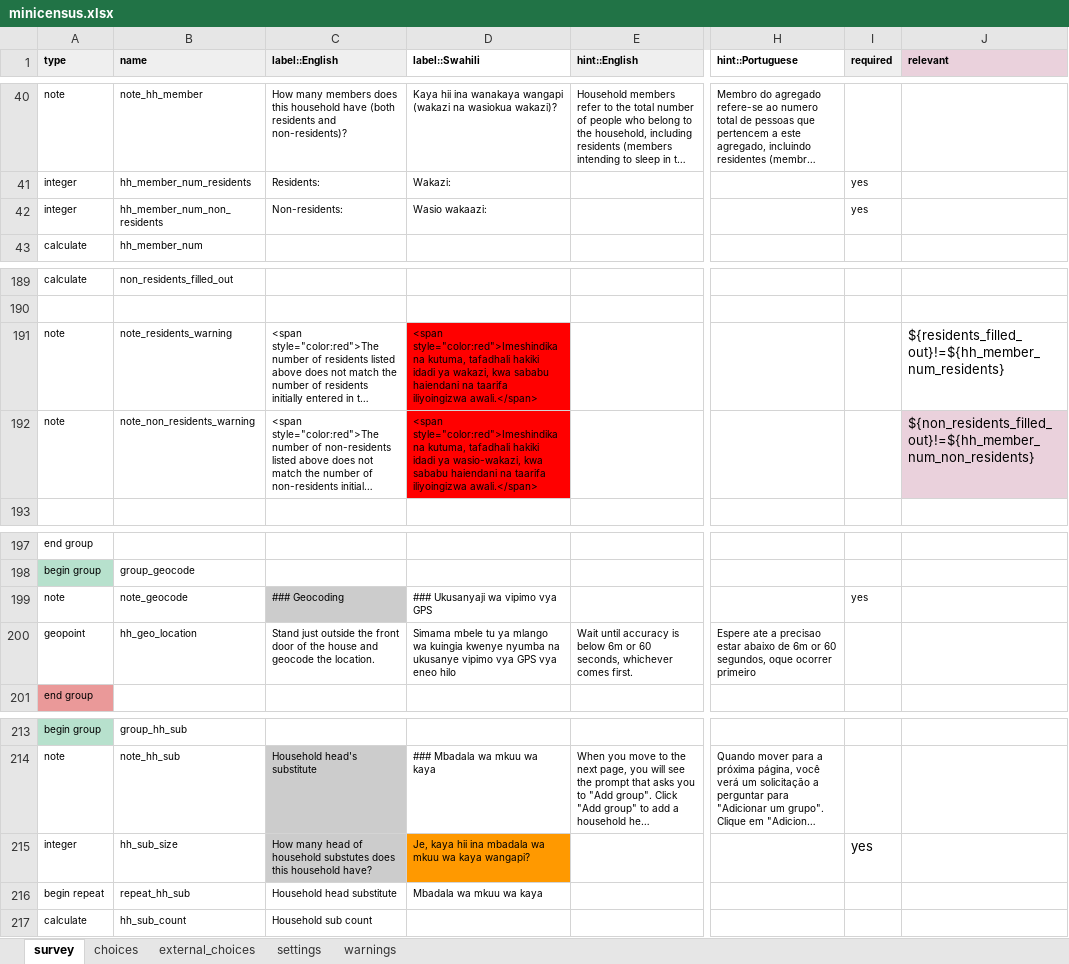
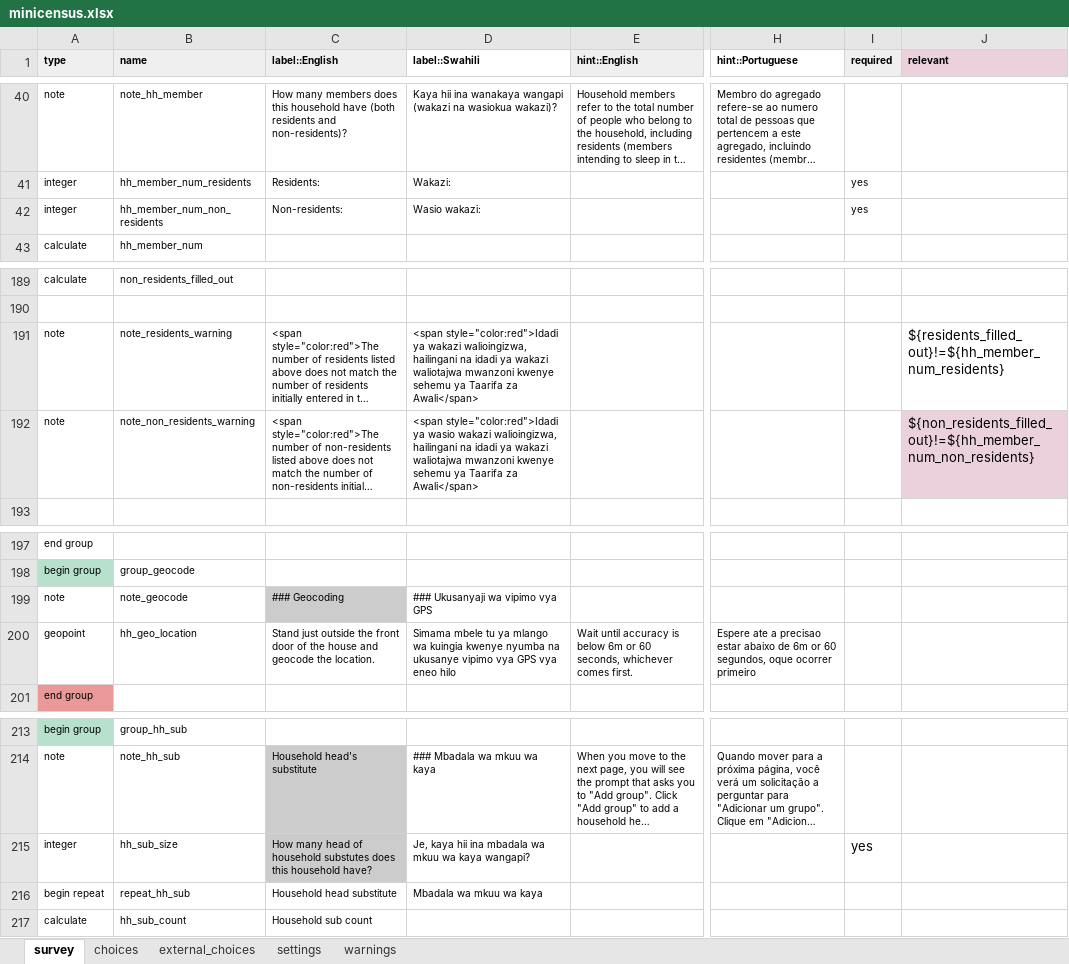
Before and after one commit to linl33/bohemia, an Excel workbook: forms/minicensus/minicensus.xlsx, sheet survey, drawn as a sheet; only a part is shown, gaps mark what is left out; long unchanged cells end in …; values as stored, in another font and other column widths than the file's, no borders; charts and pictures and conditional formats not drawn; the diff names each change by its address in the sheet, - before the commit and + after, or states it on an @@ line.

```diff
--- a/forms/minicensus/minicensus.xlsx (sheet survey)
+++ b/forms/minicensus/minicensus.xlsx (sheet survey)
-D42 (label::Swahili): Wasio wakaazi:
+D42 (label::Swahili): Wasio wakazi:
-D191 (label::Swahili): <span style="color:red">Imeshindikana kutuma, tafadhali hakiki idadi ya wakazi, kwa sababu haiendani na taarifa iliyoingizwa awali.</span>
+D191 (label::Swahili): <span style="color:red">Idadi ya wakazi walioingizwa, hailingani na idadi ya wakazi waliotajwa mwanzoni kwenye sehemu ya Taarifa za Awali</span>
-D191:D192 fill: #FF0000
+D191:D192 fill: none
-D192 (label::Swahili): <span style="color:red">Imeshindikana kutuma, tafadhali hakiki idadi ya wasio-wakazi, kwa sababu haiendani na taarifa iliyoingizwa awali.</span>
+D192 (label::Swahili): <span style="color:red">Idadi ya wasio wakazi walioingizwa, hailingani na idadi ya wakazi waliotajwa mwanzoni kwenye sehemu ya Taarifa za Awali</span>
-I199 (required): yes
+I199 (required): (empty)
-D215 fill: #FF9900
+D215 fill: none
```
Also changed, not shown: sheet settings, 1 other file.
